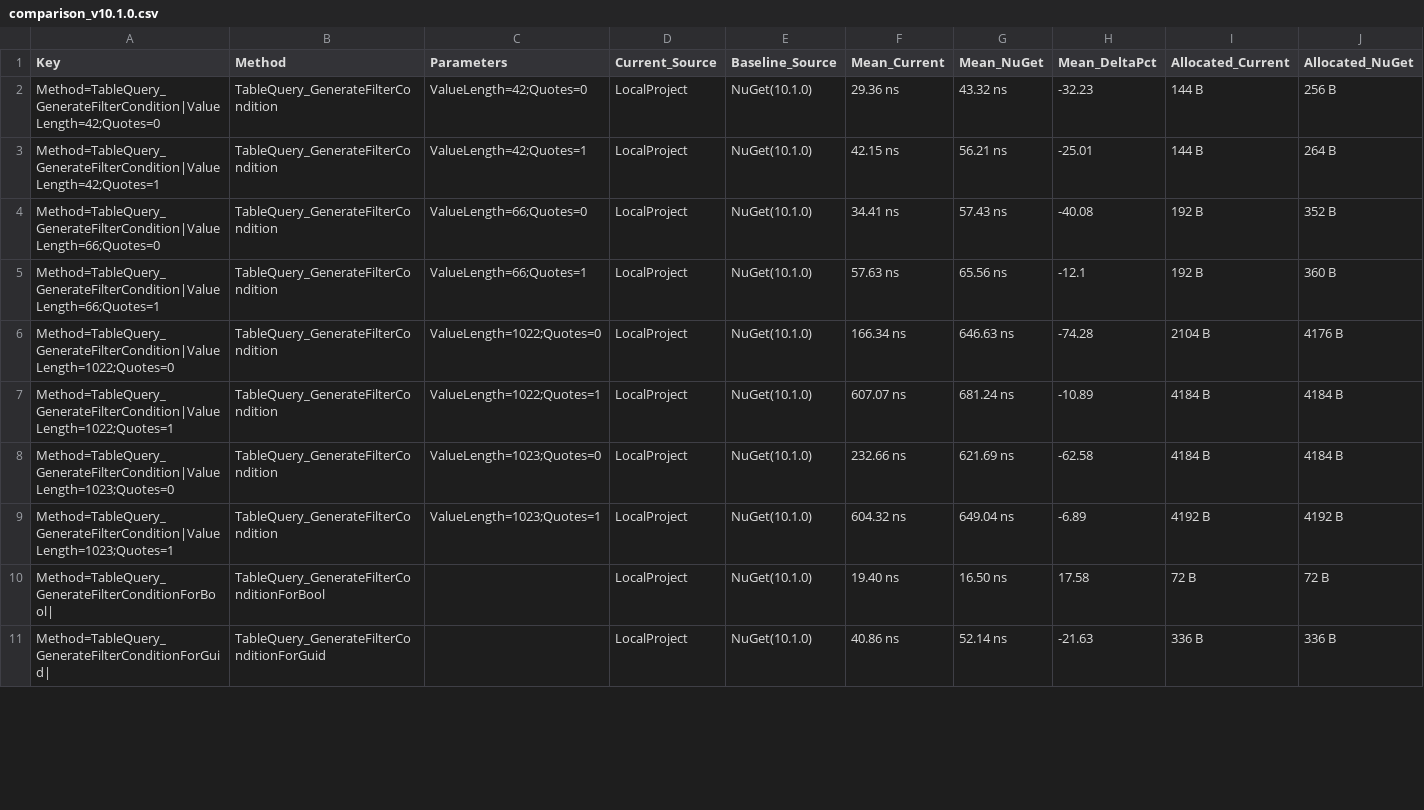
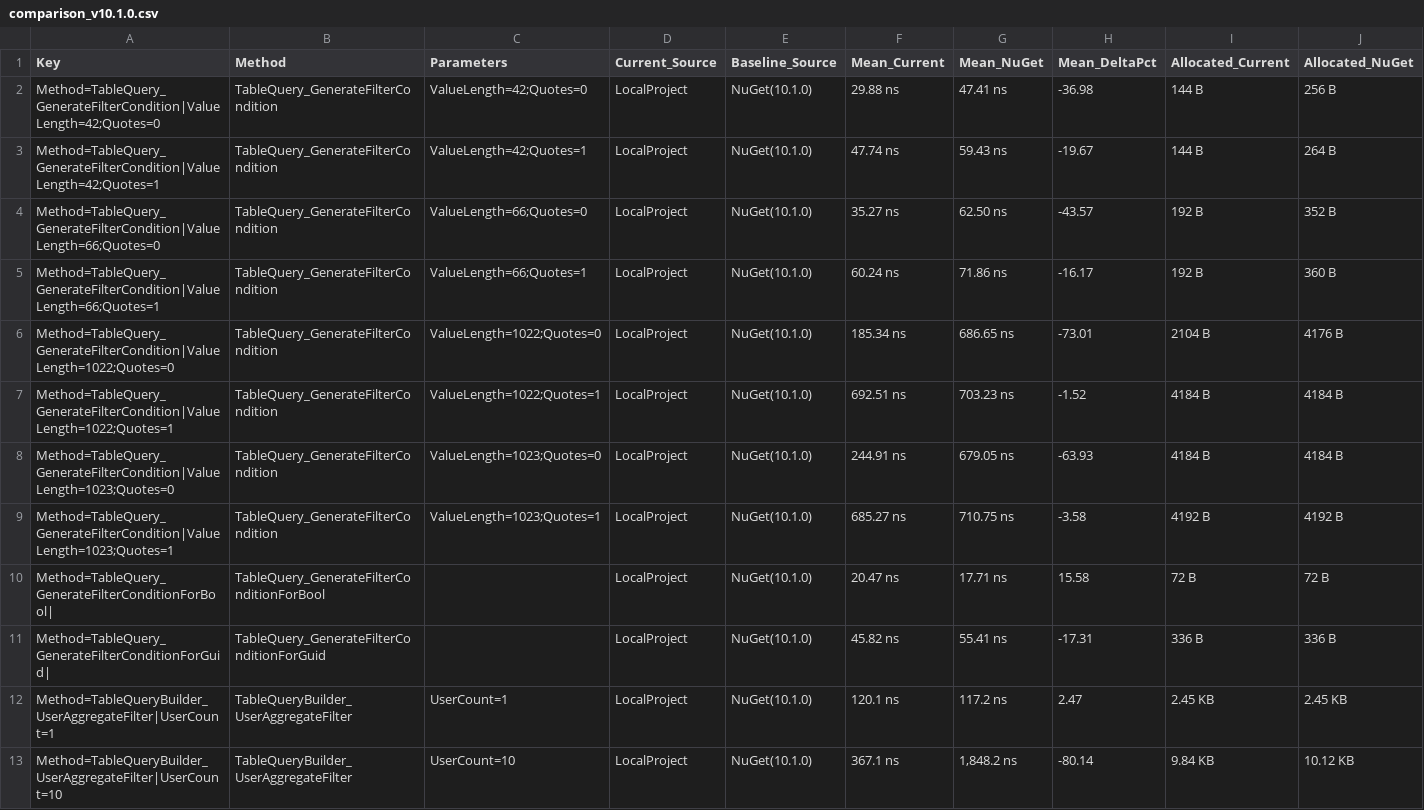
Before and after one commit to dlmelendez/identityazuretable, a CSV file: perf/history/comparison_v10.1.0.csv, drawn as a sheet; only a part is shown; rows hold the shown columns only; the diff covers the shown part only; the diff names each change by its address in the sheet, - before the commit and + after, or states it on an @@ line.

Commit message:
TableQueryBuilder perf and allocation optimization

```diff
--- a/perf/history/comparison_v10.1.0.csv
+++ b/perf/history/comparison_v10.1.0.csv
-F2 (Mean_Current): 29.36 ns
+F2 (Mean_Current): 29.88 ns
-G2 (Mean_NuGet): 43.32 ns
+G2 (Mean_NuGet): 47.41 ns
-H2 (Mean_DeltaPct): -32.23
+H2 (Mean_DeltaPct): -36.98
-F3 (Mean_Current): 42.15 ns
+F3 (Mean_Current): 47.74 ns
-G3 (Mean_NuGet): 56.21 ns
+G3 (Mean_NuGet): 59.43 ns
-H3 (Mean_DeltaPct): -25.01
+H3 (Mean_DeltaPct): -19.67
-F4 (Mean_Current): 34.41 ns
+F4 (Mean_Current): 35.27 ns
-G4 (Mean_NuGet): 57.43 ns
+G4 (Mean_NuGet): 62.50 ns
-H4 (Mean_DeltaPct): -40.08
+H4 (Mean_DeltaPct): -43.57
-F5 (Mean_Current): 57.63 ns
+F5 (Mean_Current): 60.24 ns
-G5 (Mean_NuGet): 65.56 ns
+G5 (Mean_NuGet): 71.86 ns
-H5 (Mean_DeltaPct): -12.1
+H5 (Mean_DeltaPct): -16.17
-F6 (Mean_Current): 166.34 ns
+F6 (Mean_Current): 185.34 ns
-G6 (Mean_NuGet): 646.63 ns
+G6 (Mean_NuGet): 686.65 ns
-H6 (Mean_DeltaPct): -74.28
+H6 (Mean_DeltaPct): -73.01
-F7 (Mean_Current): 607.07 ns
+F7 (Mean_Current): 692.51 ns
-G7 (Mean_NuGet): 681.24 ns
+G7 (Mean_NuGet): 703.23 ns
-H7 (Mean_DeltaPct): -10.89
+H7 (Mean_DeltaPct): -1.52
-F8 (Mean_Current): 232.66 ns
+F8 (Mean_Current): 244.91 ns
-G8 (Mean_NuGet): 621.69 ns
+G8 (Mean_NuGet): 679.05 ns
-H8 (Mean_DeltaPct): -62.58
+H8 (Mean_DeltaPct): -63.93
-F9 (Mean_Current): 604.32 ns
+F9 (Mean_Current): 685.27 ns
-G9 (Mean_NuGet): 649.04 ns
+G9 (Mean_NuGet): 710.75 ns
-H9 (Mean_DeltaPct): -6.89
+H9 (Mean_DeltaPct): -3.58
-F10 (Mean_Current): 19.40 ns
+F10 (Mean_Current): 20.47 ns
-G10 (Mean_NuGet): 16.50 ns
+G10 (Mean_NuGet): 17.71 ns
-H10 (Mean_DeltaPct): 17.58
+H10 (Mean_DeltaPct): 15.58
-F11 (Mean_Current): 40.86 ns
+F11 (Mean_Current): 45.82 ns
-G11 (Mean_NuGet): 52.14 ns
+G11 (Mean_NuGet): 55.41 ns
-H11 (Mean_DeltaPct): -21.63
+H11 (Mean_DeltaPct): -17.31
+row 12: Method=TableQueryBuilder_UserAggregateFilter|UserCount=1 | TableQueryBuilder_UserAggregateFilter | UserCount=1 | LocalProject | NuGet(10.1.0) | 120.1 ns | 117.2 ns | 2.47 | 2.45 KB | 2.45 KB
+row 13: Method=TableQueryBuilder_UserAggregateFilter|UserCount=10 | TableQueryBuilder_UserAggregateFilter | UserCount=10 | LocalProject | NuGet(10.1.0) | 367.1 ns | 1,848.2 ns | -80.14 | 9.84 KB | 10.12 KB
```
Also changed, not shown: 8 added rows and 43 edited cells elsewhere in this file, 6 other files.
